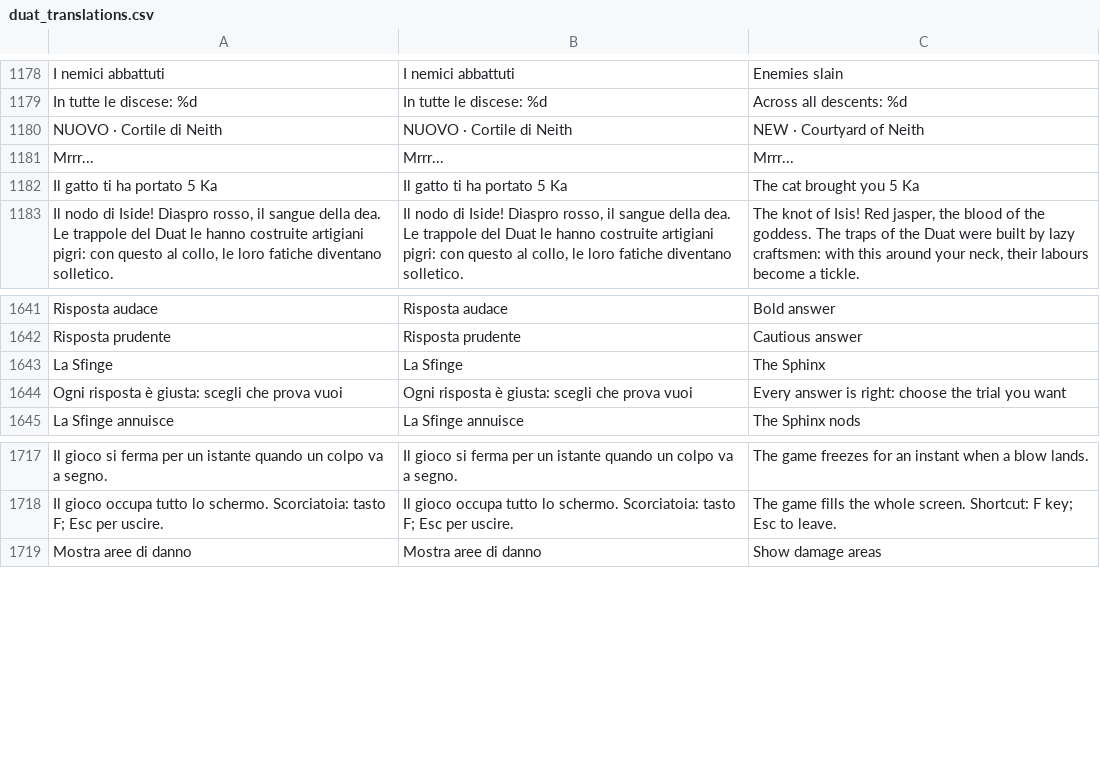
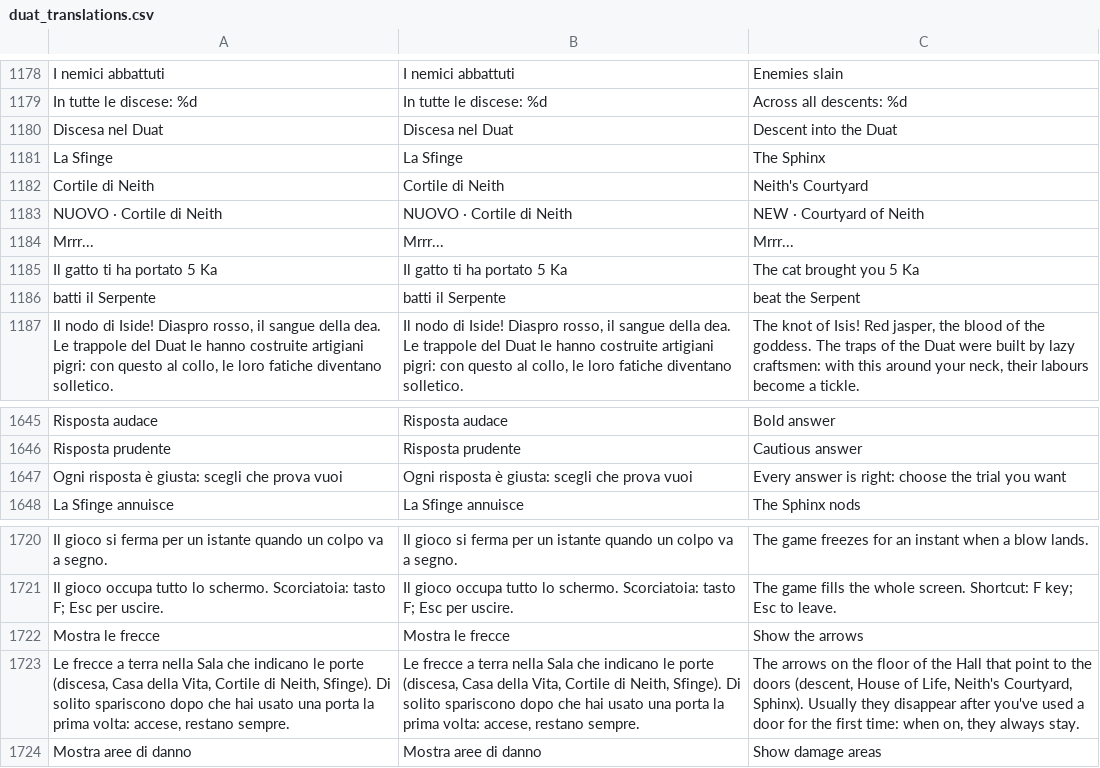
Before and after one commit to GiuseppeValguarnera/Duat, a CSV file: i18n/duat_translations.csv, drawn as a sheet; only a part is shown, gaps mark what is left out; the diff names each change by its address in the sheet, - before the commit and + after, or states it on an @@ line.

```diff
--- a/i18n/duat_translations.csv
+++ b/i18n/duat_translations.csv
+row 1180: Discesa nel Duat | Discesa nel Duat | Descent into the Duat
@@ row 1643 moved to row 1181: La Sfinge @@
+row 1182: Cortile di Neith | Cortile di Neith | Neith's Courtyard
+row 1186: batti il Serpente | batti il Serpente | beat the Serpent
+row 1722: Mostra le frecce | Mostra le frecce | Show the arrows
+row 1723: Le frecce a terra nella Sala che indicano le porte (discesa, Casa della Vita, Cortile di Neith, Sfinge). Di solito spariscono dopo che hai usato una porta la prima volta: accese, restano sempre. | Le frecce a terra nella Sala che indicano le porte (discesa, Casa della Vita, Cortile di Neith, Sfinge). Di solito spariscono dopo che hai usato una porta la prima volta: accese, restano sempre. | The arrows on the floor of the Hall that point to the doors (descent, House of Life, Neith's Courtyard, Sphinx). Usually they disappear after you've used a door for the first time: when on, they always stay.
```
Also changed, not shown: 3 other files.
